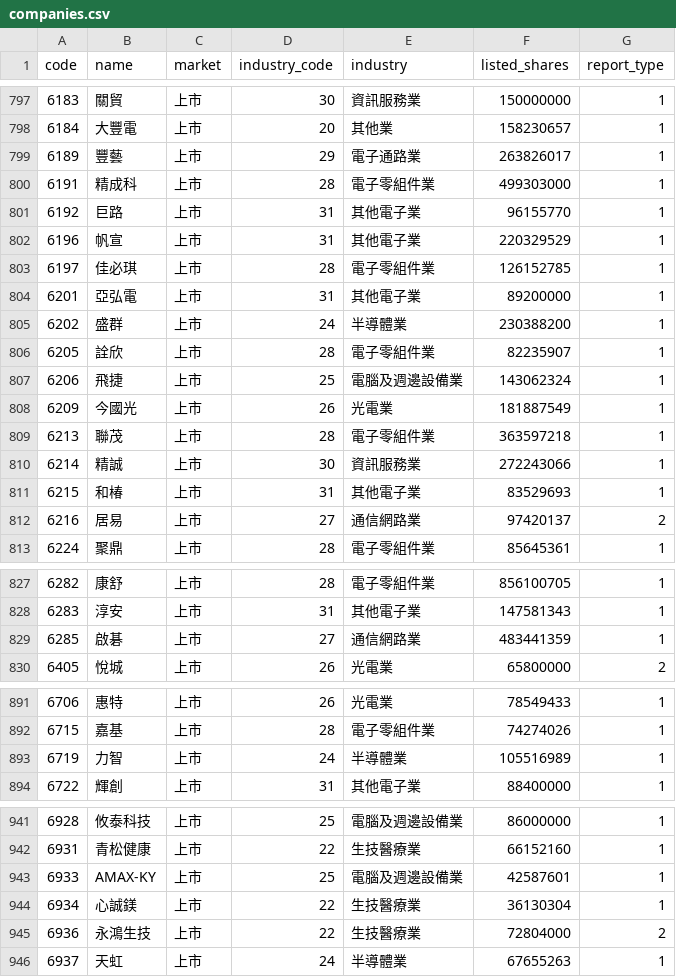
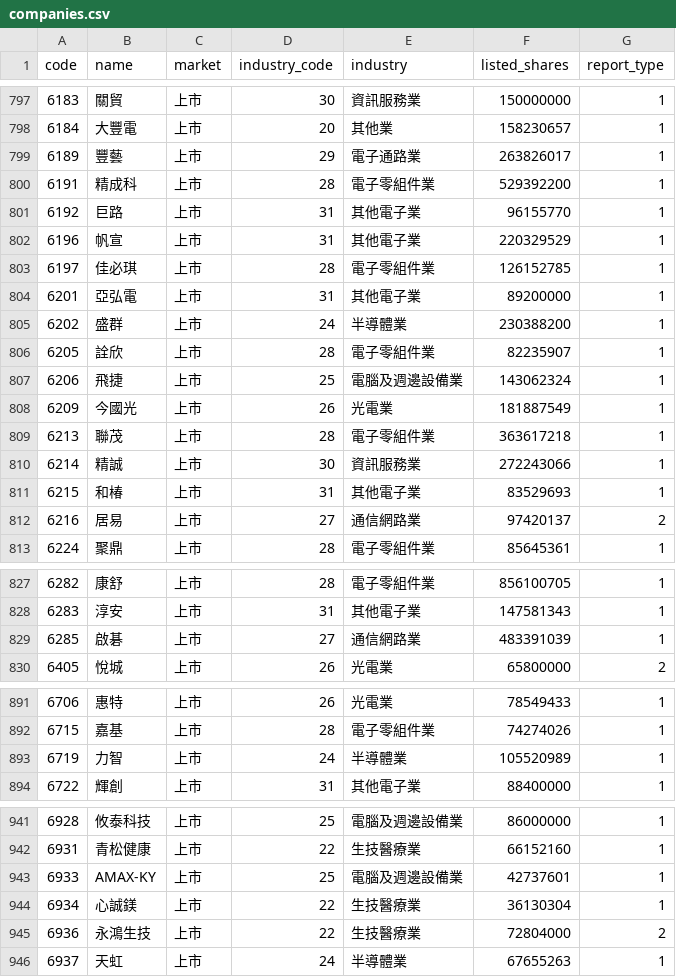
Before and after one commit to cayman-ai/tw-stock-data, a CSV file: data/history/companies.csv, drawn as a sheet; only a part is shown, gaps mark what is left out; the diff covers the shown part only.

```diff
--- a/data/history/companies.csv
+++ b/data/history/companies.csv
@@ -799,3 +799,3 @@ code,name,market,industry_code,industry,listed_shares,report_type
 6189,豐藝,上市,29,電子通路業,263826017,1
-6191,精成科,上市,28,電子零組件業,499303000,1
+6191,精成科,上市,28,電子零組件業,529392200,1
 6192,巨路,上市,31,其他電子業,96155770,1
@@ -808,3 +808,3 @@ code,name,market,industry_code,industry,listed_shares,report_type
 6209,今國光,上市,26,光電業,181887549,1
-6213,聯茂,上市,28,電子零組件業,363597218,1
+6213,聯茂,上市,28,電子零組件業,363617218,1
 6214,精誠,上市,30,資訊服務業,272243066,1
@@ -828,3 +828,3 @@ code,name,market,industry_code,industry,listed_shares,report_type
 6283,淳安,上市,31,其他電子業,147581343,1
-6285,啟碁,上市,27,通信網路業,483441359,1
+6285,啟碁,上市,27,通信網路業,483391039,1
 6405,悅城,上市,26,光電業,65800000,2
@@ -892,3 +892,3 @@ code,name,market,industry_code,industry,listed_shares,report_type
 6715,嘉基,上市,28,電子零組件業,74274026,1
-6719,力智,上市,24,半導體業,105516989,1
+6719,力智,上市,24,半導體業,105520989,1
 6722,輝創,上市,31,其他電子業,88400000,1
@@ -942,3 +942,3 @@ code,name,market,industry_code,industry,listed_shares,report_type
 6931,青松健康,上市,22,生技醫療業,66152160,1
-6933,AMAX-KY,上市,25,電腦及週邊設備業,42587601,1
+6933,AMAX-KY,上市,25,電腦及週邊設備業,42737601,1
 6934,心誠鎂,上市,22,生技醫療業,36130304,1
```
Also changed, not shown: 12 edited cells elsewhere in this file, data/history/dividends.csv, data/latest/prices.csv, 6 other files.
